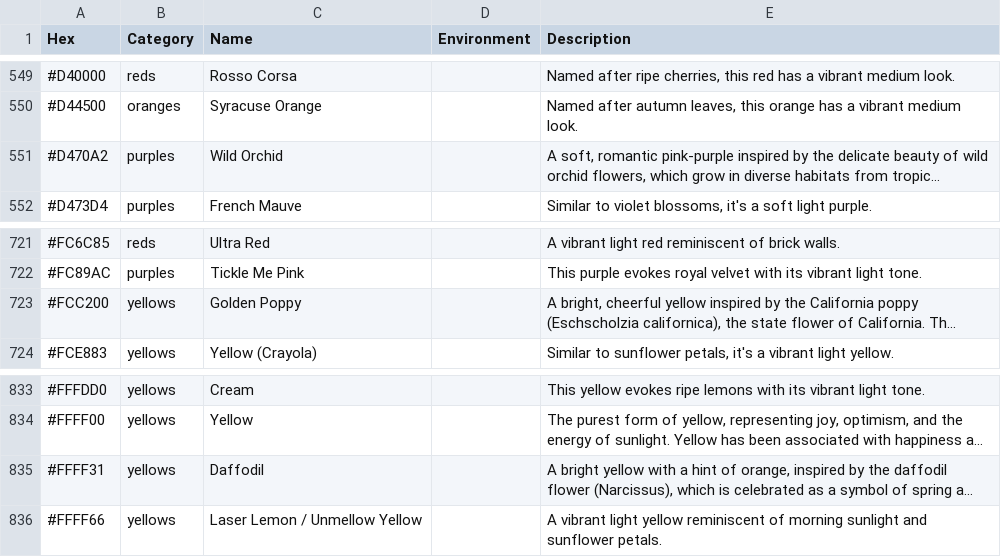
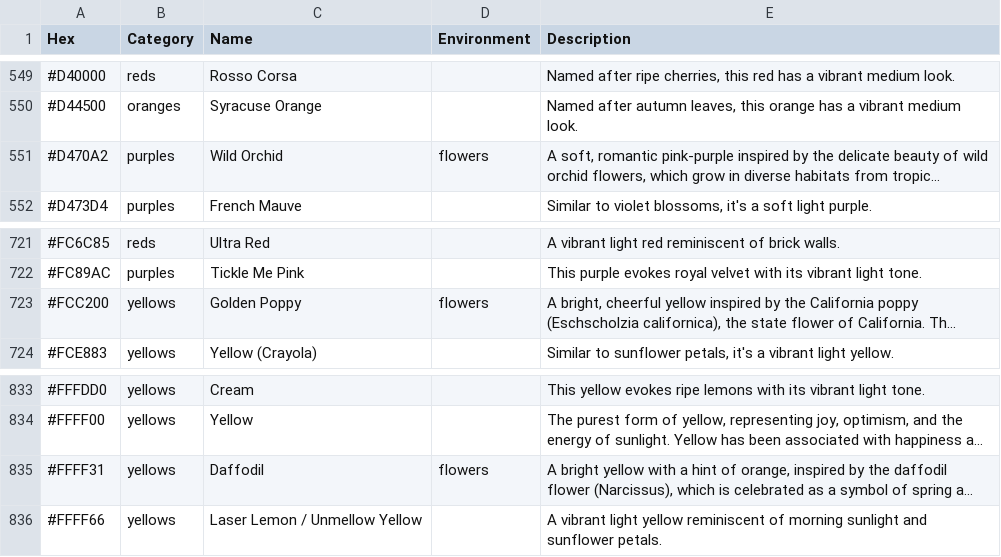
Before and after one commit to atomantic/HueKnew, a TSV file: HueKnew/Data/colors.tsv, drawn as a sheet; only a part is shown, gaps mark what is left out; long unchanged cells end in …; the diff covers the shown part only; the diff names each change by its address in the sheet, - before the commit and + after, or states it on an @@ line.

Commit message:
Tweak imagine suggestions and flower tags

```diff
--- a/HueKnew/Data/colors.tsv
+++ b/HueKnew/Data/colors.tsv
-D551 (Environment): (empty)
+D551 (Environment): flowers
-D723 (Environment): (empty)
+D723 (Environment): flowers
-D835 (Environment): (empty)
+D835 (Environment): flowers
```
Also changed, not shown: 6 edited cells elsewhere in this file, 1 other file.
